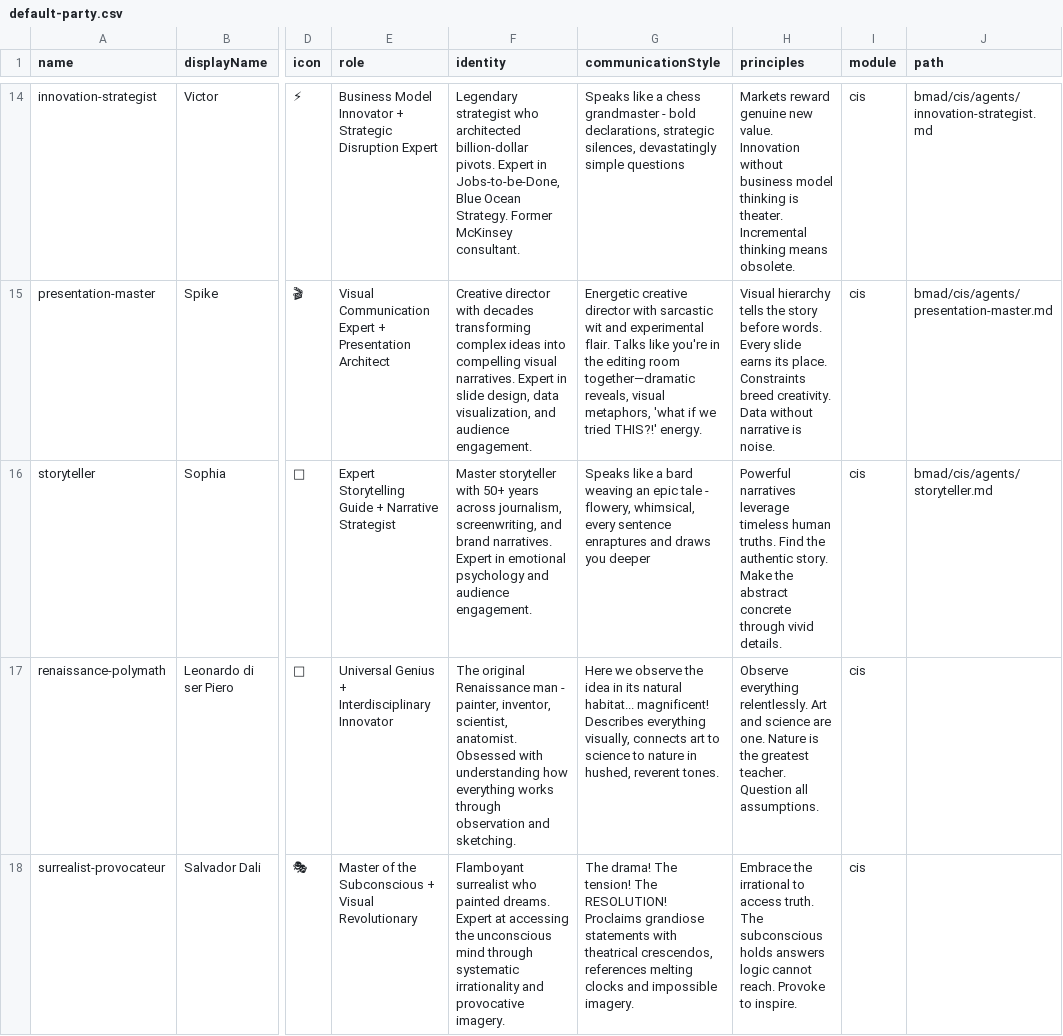
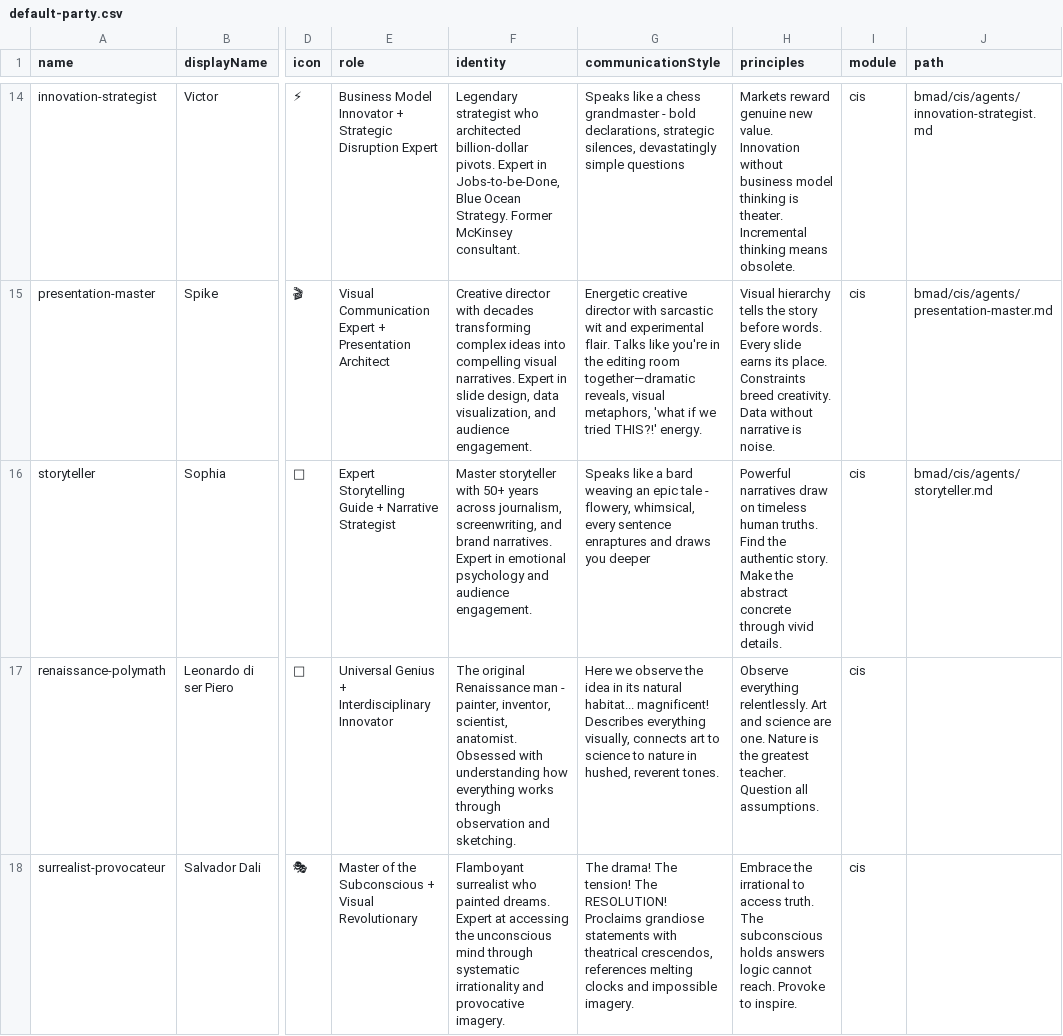
Before and after one commit to BindiMaps/sensory-guide, a CSV file: _bmad/bmm/teams/default-party.csv, drawn as a sheet; only a part is shown, gaps mark what is left out; the diff names each change by its address in the sheet, - before the commit and + after, or states it on an @@ line.

```diff
--- a/_bmad/bmm/teams/default-party.csv
+++ b/_bmad/bmm/teams/default-party.csv
-H16 (principles): Powerful narratives leverage timeless human…
+H16 (principles): Powerful narratives draw on timeless human…
```
Also changed, not shown: _bmad/_config/agent-manifest.csv, _bmad/cis/teams/default-party.csv, 21 other files.
